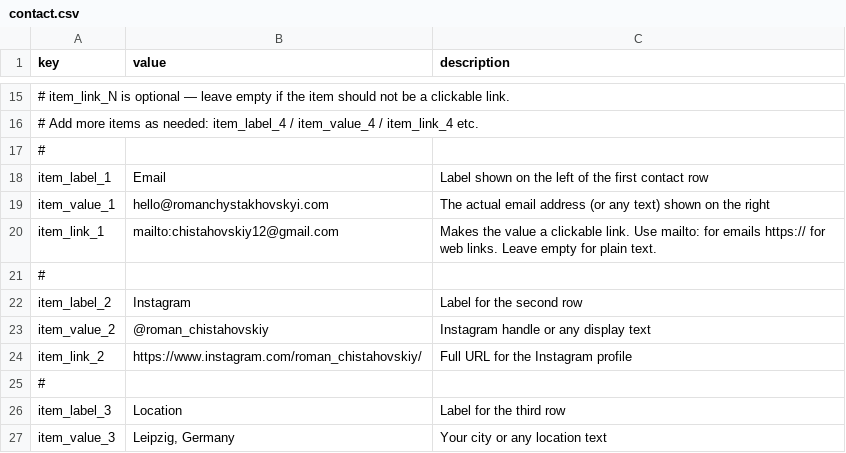
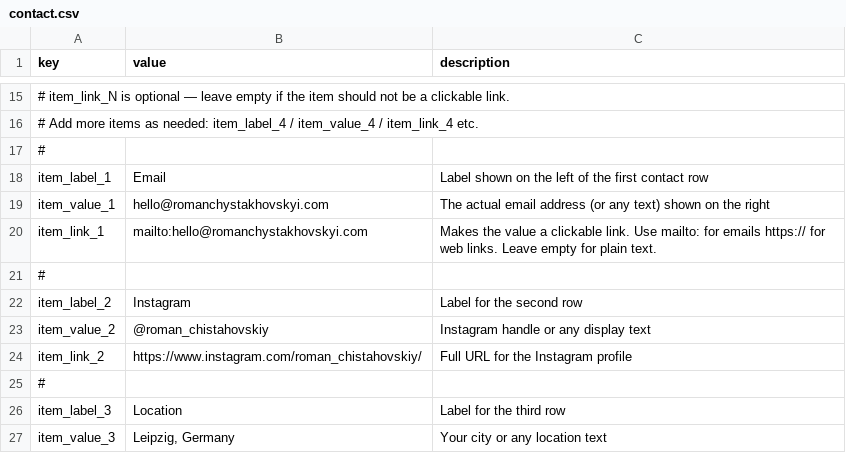
Before and after one commit to muso-design/art-website, a CSV file: contact.csv, drawn as a sheet; only a part is shown, gaps mark what is left out.

```diff
--- a/contact.csv
+++ b/contact.csv
@@ -19,3 +19,3 @@
 "item_value_1","hello@romanchystakhovskyi.com","The actual email address (or any text) shown on the right"
-"item_link_1","mailto:chistahovskiy12@gmail.com","Makes the value a clickable link. Use mailto: for emails  https:// for web links. Leave empty for plain text."
+"item_link_1","mailto:hello@romanchystakhovskyi.com","Makes the value a clickable link. Use mailto: for emails  https:// for web links. Leave empty for plain text."
 "#",,
```
Also changed, not shown: 1 other file.
